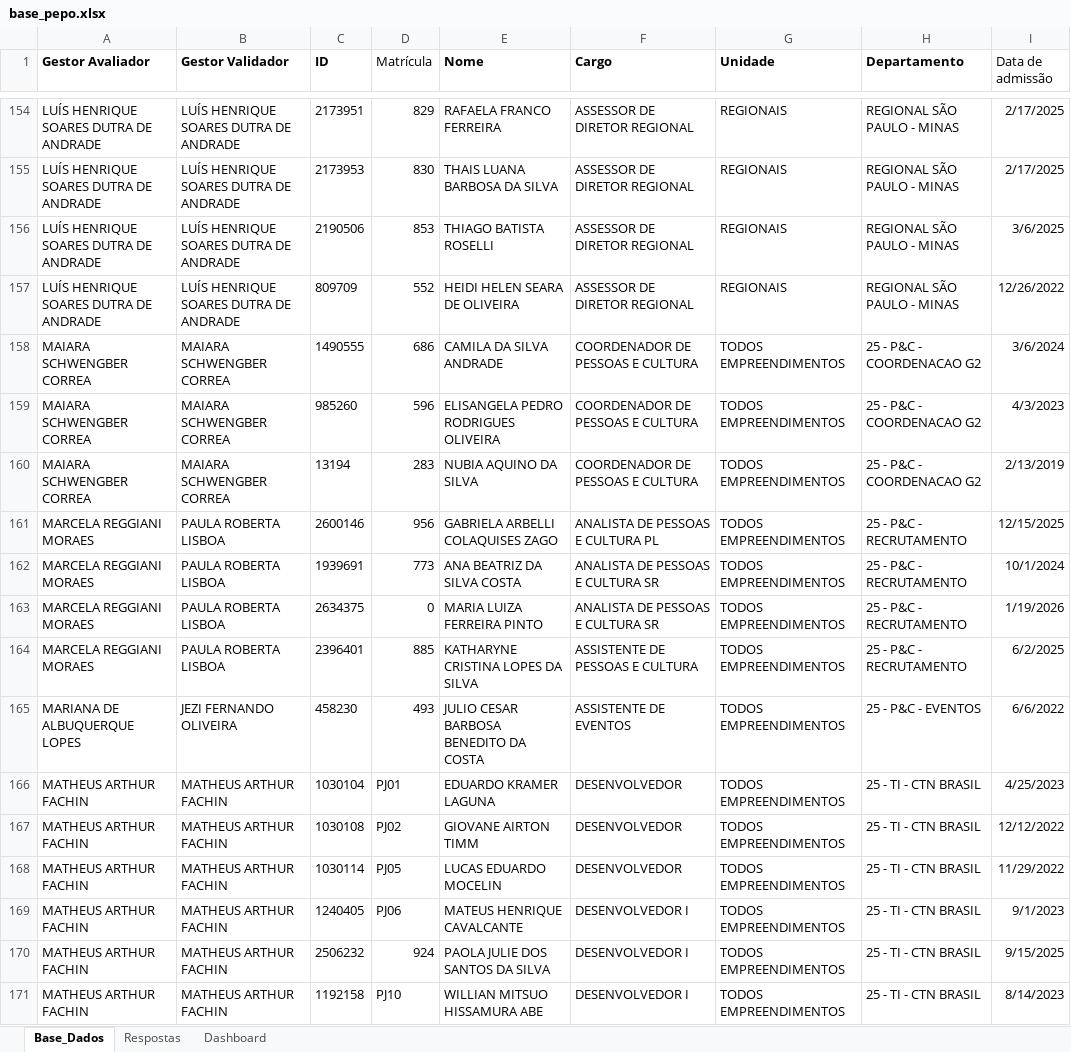
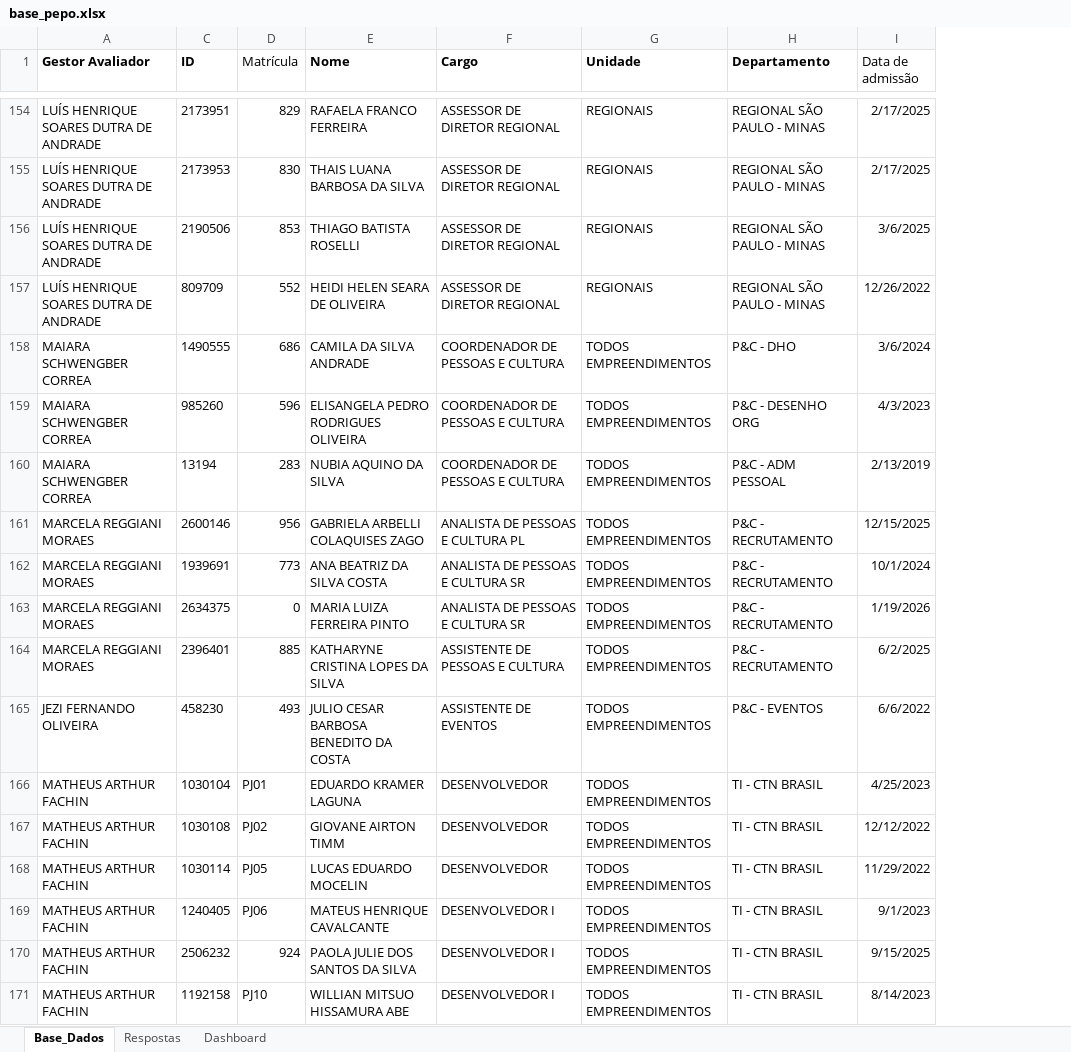
Before and after one commit to peopletodos02/pepo-validacao-2026, an Excel workbook: base_pepo.xlsx, sheet Base_Dados, drawn as a sheet; only a part is shown, gaps mark what is left out; values as stored, in another font and other column widths than the file's, no borders; table styles not drawn; removed rows and columns are numbered as before the commit, all else as after; the diff covers the shown part only; the diff names each change by its address in the sheet, - before the commit and + after, or states it on an @@ line.

```diff
--- a/base_pepo.xlsx (sheet Base_Dados)
+++ b/base_pepo.xlsx (sheet Base_Dados)
@@ column B (Gestor Validador) hidden, rows 154-171: LUÍS HENRIQUE SOARES DUTRA DE ANDRADE | LUÍS HENRIQUE SOARES DUTRA DE ANDRADE | LUÍS HENRIQUE SOARES DUTRA DE ANDRADE | LUÍS HENRIQUE SOARES DUTRA DE ANDRADE | MAIARA SCHWENGBER CORREA | MAIARA SCHWENGBER CORREA | MAIARA SCHWENGBER CORREA | PAULA ROBERTA LISBOA | PAULA ROBERTA LISBOA | PAULA ROBERTA LISBOA | PAULA ROBERTA LISBOA | JEZI FERNANDO OLIVEIRA | MATHEUS ARTHUR FACHIN | MATHEUS ARTHUR FACHIN | MATHEUS ARTHUR FACHIN | MATHEUS ARTHUR FACHIN | MATHEUS ARTHUR FACHIN | MATHEUS ARTHUR FACHIN @@
-H158 (Departamento): 25 - P&C - COORDENACAO G2
+H158 (Departamento): P&C - DHO
-H159 (Departamento): 25 - P&C - COORDENACAO G2
+H159 (Departamento): P&C - DESENHO ORG
-H160 (Departamento): 25 - P&C - COORDENACAO G2
+H160 (Departamento): P&C - ADM PESSOAL
-H161:H164 (Departamento): 25 - P&C - RECRUTAMENTO
+H161:H164 (Departamento): P&C - RECRUTAMENTO
-A165 (Gestor Avaliador): MARIANA DE ALBUQUERQUE LOPES
+A165 (Gestor Avaliador): JEZI FERNANDO OLIVEIRA
-H165 (Departamento): 25 - P&C - EVENTOS
+H165 (Departamento): P&C - EVENTOS
-H166:H171 (Departamento): 25 - TI - CTN BRASIL
+H166:H171 (Departamento): TI - CTN BRASIL
```
Also changed, not shown: 2 added rows, 2 removed rows and 246 edited cells elsewhere in this sheet, sheet Respostas, sheet Dashboard, hidden cells, charts or pictures.
